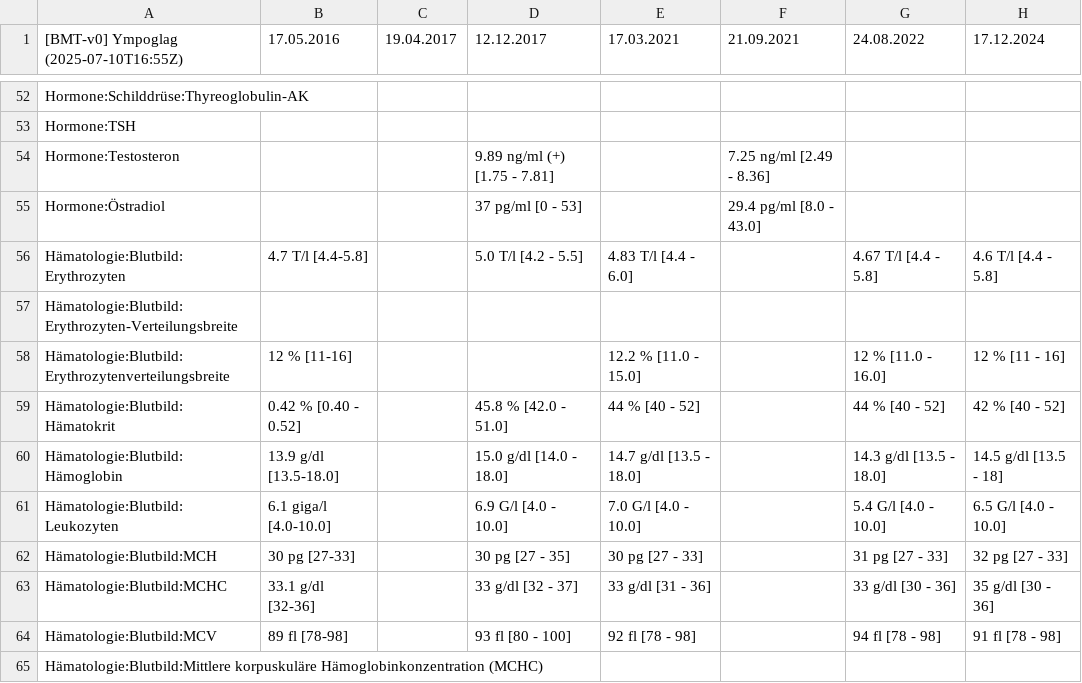
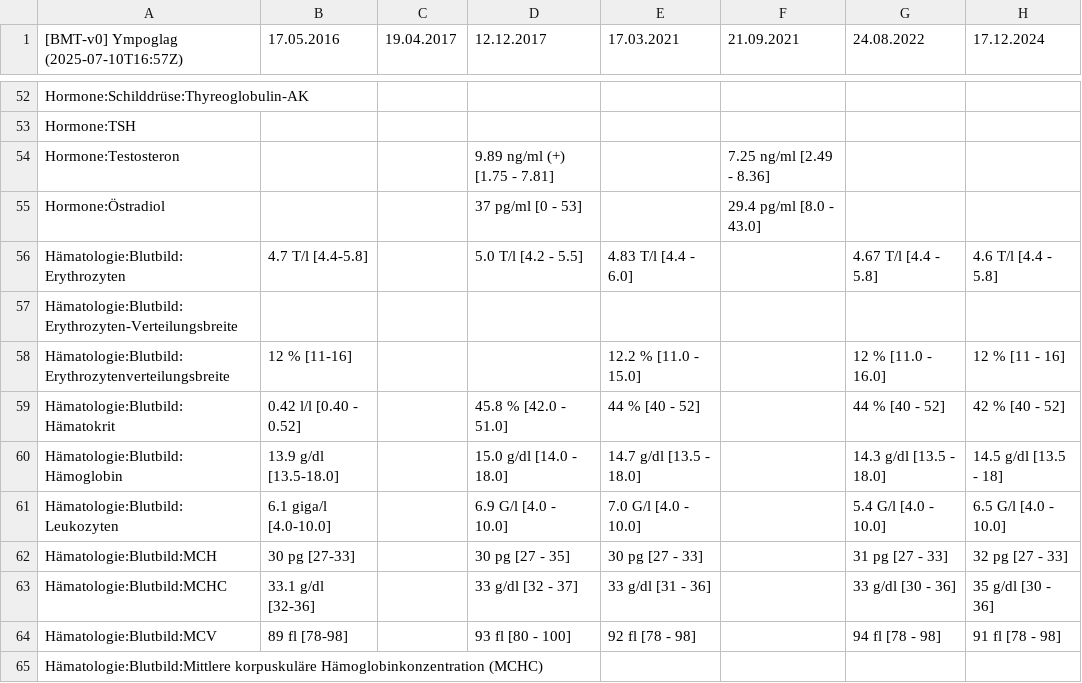
Before and after one commit to ympoglag/biomarkers, a TSV file: biomarkers.tsv, drawn as a sheet; only a part is shown, gaps mark what is left out; the diff names each change by its address in the sheet, - before the commit and + after, or states it on an @@ line.

```diff
--- a/biomarkers.tsv
+++ b/biomarkers.tsv
-A1: [BMT-v0] Ympoglag (2025-07-10T16:55Z)
+A1: [BMT-v0] Ympoglag (2025-07-10T16:57Z)
-B59 (17.05.2016): 0.42 % [0.40 - 0.52]
+B59 (17.05.2016): 0.42 l/l [0.40 - 0.52]
```
Also changed, not shown: 2 other files.
